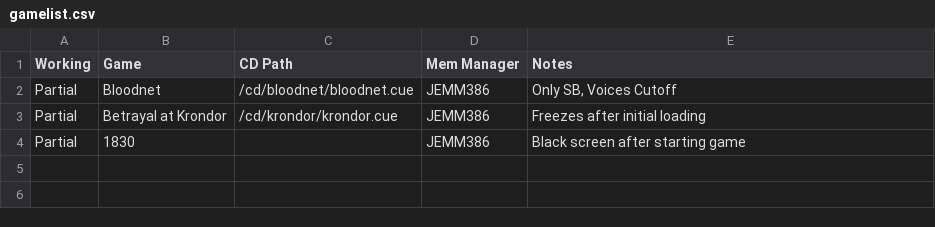
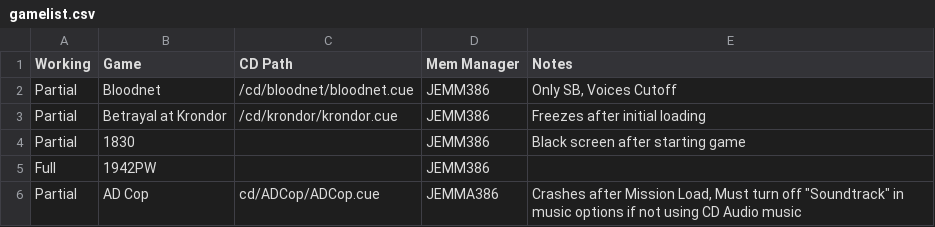
Before and after one commit to Techsteps/DOS_MyMenu_GamesUpdate, a CSV file: gamelist.csv, drawn as a sheet; the diff names each change by its address in the sheet, - before the commit and + after, or states it on an @@ line.

Commit message:
Added 1942PW & ADCop

```diff
--- a/gamelist.csv
+++ b/gamelist.csv
+row 5: Full | 1942PW |  | JEMM386
+row 6: Partial | AD Cop | cd/ADCop/ADCop.cue | JEMMA386 | Crashes after Mission Load, Must turn off "Soundtrack" in music options if not using CD Audio music
```
Also changed, not shown: 24 other files.
